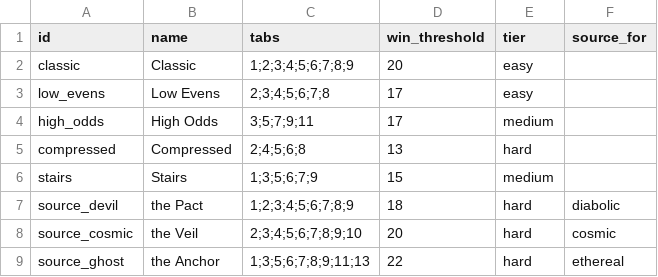
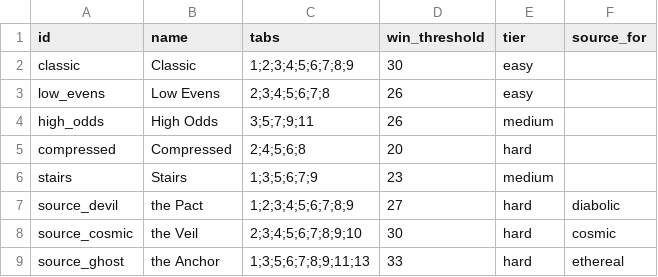
Before and after one commit to caleb-the-dev/SealTheBox, a CSV file: seal-the-box/data/boxes.csv, drawn as a sheet.

```diff
--- a/seal-the-box/data/boxes.csv
+++ b/seal-the-box/data/boxes.csv
@@ -1,9 +1,9 @@
 id,name,tabs,win_threshold,tier,source_for
-classic,Classic,1;2;3;4;5;6;7;8;9,20,easy,
-low_evens,Low Evens,2;3;4;5;6;7;8,17,easy,
-high_odds,High Odds,3;5;7;9;11,17,medium,
-compressed,Compressed,2;4;5;6;8,13,hard,
-stairs,Stairs,1;3;5;6;7;9,15,medium,
-source_devil,the Pact,1;2;3;4;5;6;7;8;9,18,hard,diabolic
-source_cosmic,the Veil,2;3;4;5;6;7;8;9;10,20,hard,cosmic
-source_ghost,the Anchor,1;3;5;6;7;8;9;11;13,22,hard,ethereal
+classic,Classic,1;2;3;4;5;6;7;8;9,30,easy,
+low_evens,Low Evens,2;3;4;5;6;7;8,26,easy,
+high_odds,High Odds,3;5;7;9;11,26,medium,
+compressed,Compressed,2;4;5;6;8,20,hard,
+stairs,Stairs,1;3;5;6;7;9,23,medium,
+source_devil,the Pact,1;2;3;4;5;6;7;8;9,27,hard,diabolic
+source_cosmic,the Veil,2;3;4;5;6;7;8;9;10,30,hard,cosmic
+source_ghost,the Anchor,1;3;5;6;7;8;9;11;13,33,hard,ethereal
```
Also changed, not shown: 2 other files.
